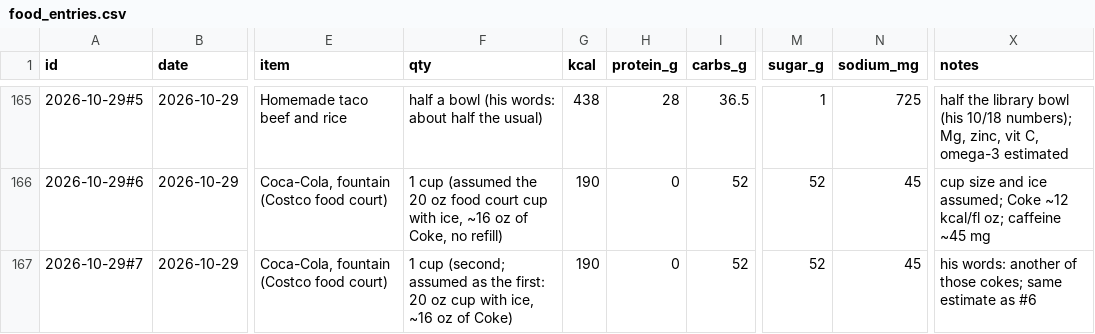
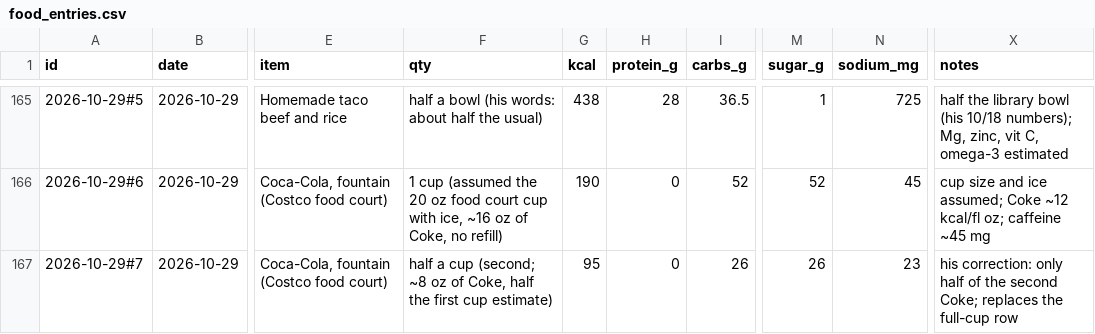
Before and after one commit to bro2jo/leyenda, a CSV file: real/logs/food_entries.csv, drawn as a sheet; only a part is shown, gaps mark what is left out; the diff names each change by its address in the sheet, - before the commit and + after, or states it on an @@ line.

```diff
--- a/real/logs/food_entries.csv
+++ b/real/logs/food_entries.csv
-F167 (qty): 1 cup (second; assumed as the first: 20 oz cup with ice, ~16 oz of Coke)
+F167 (qty): half a cup (second; ~8 oz of Coke, half the first cup estimate)
-G167 (kcal): 190
+G167 (kcal): 95
-I167 (carbs_g): 52
+I167 (carbs_g): 26
-M167 (sugar_g): 52
+M167 (sugar_g): 26
-N167 (sodium_mg): 45
+N167 (sodium_mg): 23
-X167 (notes): his words: another of those cokes; same estimate as #6
+X167 (notes): his correction: only half of the second Coke; replaces the full-cup row
```
Also changed, not shown: real/logs/nutrition_log.csv, 1 other file.
